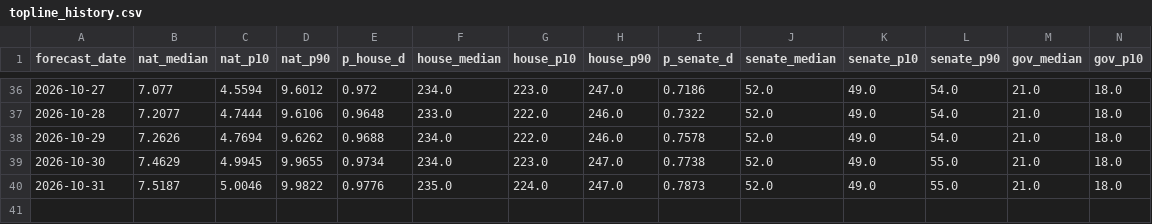
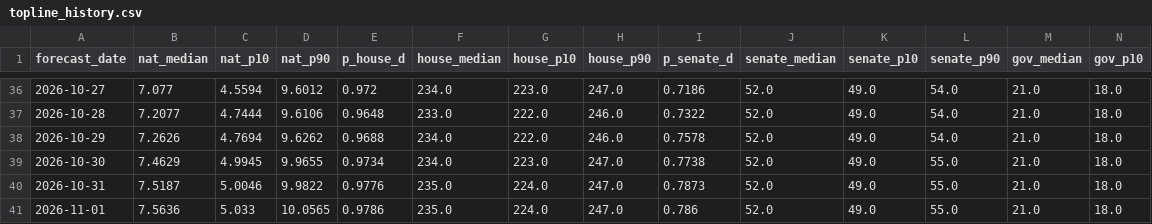
Before and after one commit to kurtawirth/whoshowsup, a CSV file: site/src/data/downloads/topline_history.csv, drawn as a sheet; only a part is shown, gaps mark what is left out; rows hold the shown columns only; the diff names each change by its address in the sheet, - before the commit and + after, or states it on an @@ line.

```diff
--- a/site/src/data/downloads/topline_history.csv
+++ b/site/src/data/downloads/topline_history.csv
+row 41: 2026-11-01 | 7.5636 | 5.033 | 10.0565 | 0.9786 | 235.0 | 224.0 | 247.0 | 0.786 | 52.0 | 49.0 | 55.0 | 21.0 | 18.0
```
Also changed, not shown: data/processed/early_vote.csv, data/processed/polls_2026_approval.csv, 47 other files.
